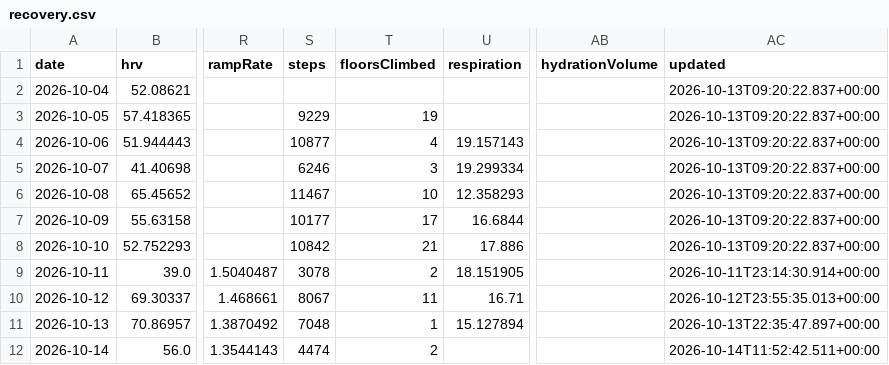
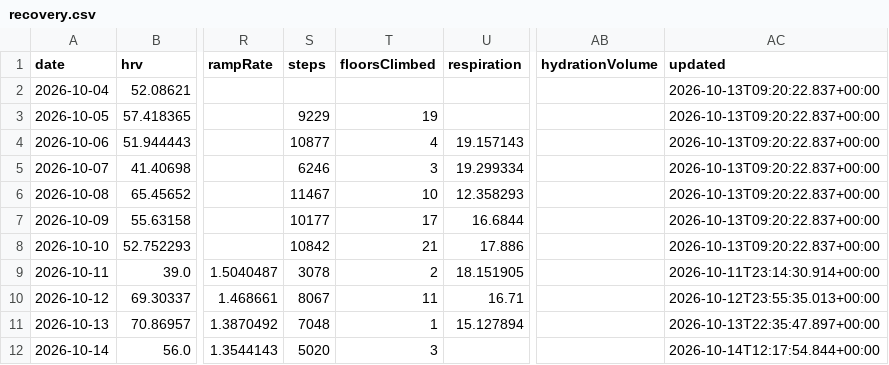
Before and after one commit to CarpetoX/garmin-recovery, a CSV file: recovery.csv, drawn as a sheet; only a part is shown, gaps mark what is left out; the diff names each change by its address in the sheet, - before the commit and + after, or states it on an @@ line.

```diff
--- a/recovery.csv
+++ b/recovery.csv
-S12 (steps): 4474
+S12 (steps): 5020
-T12 (floorsClimbed): 2
+T12 (floorsClimbed): 3
-AC12 (updated): 2026-10-14T11:52:42.511+00:00
+AC12 (updated): 2026-10-14T12:17:54.844+00:00
```
Also changed, not shown: 3 other files.
